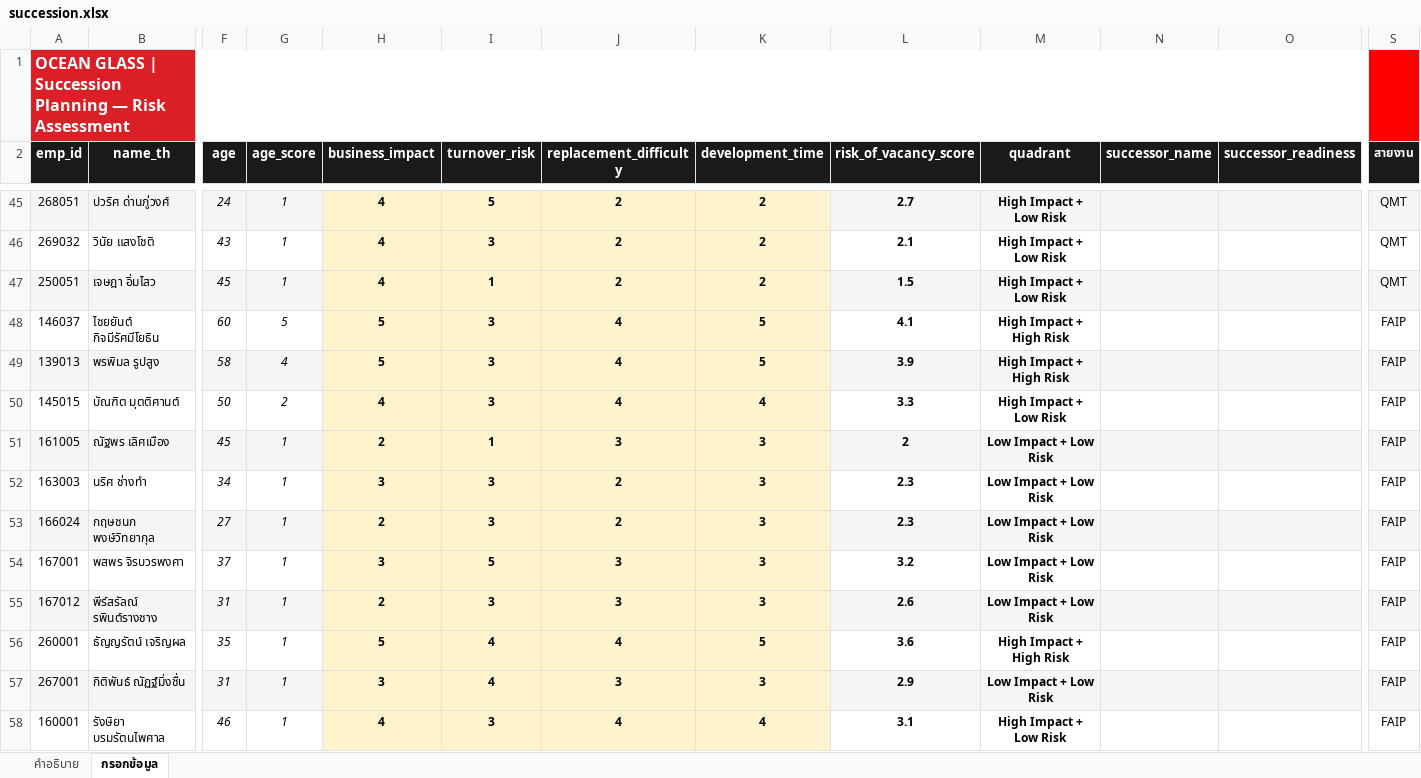
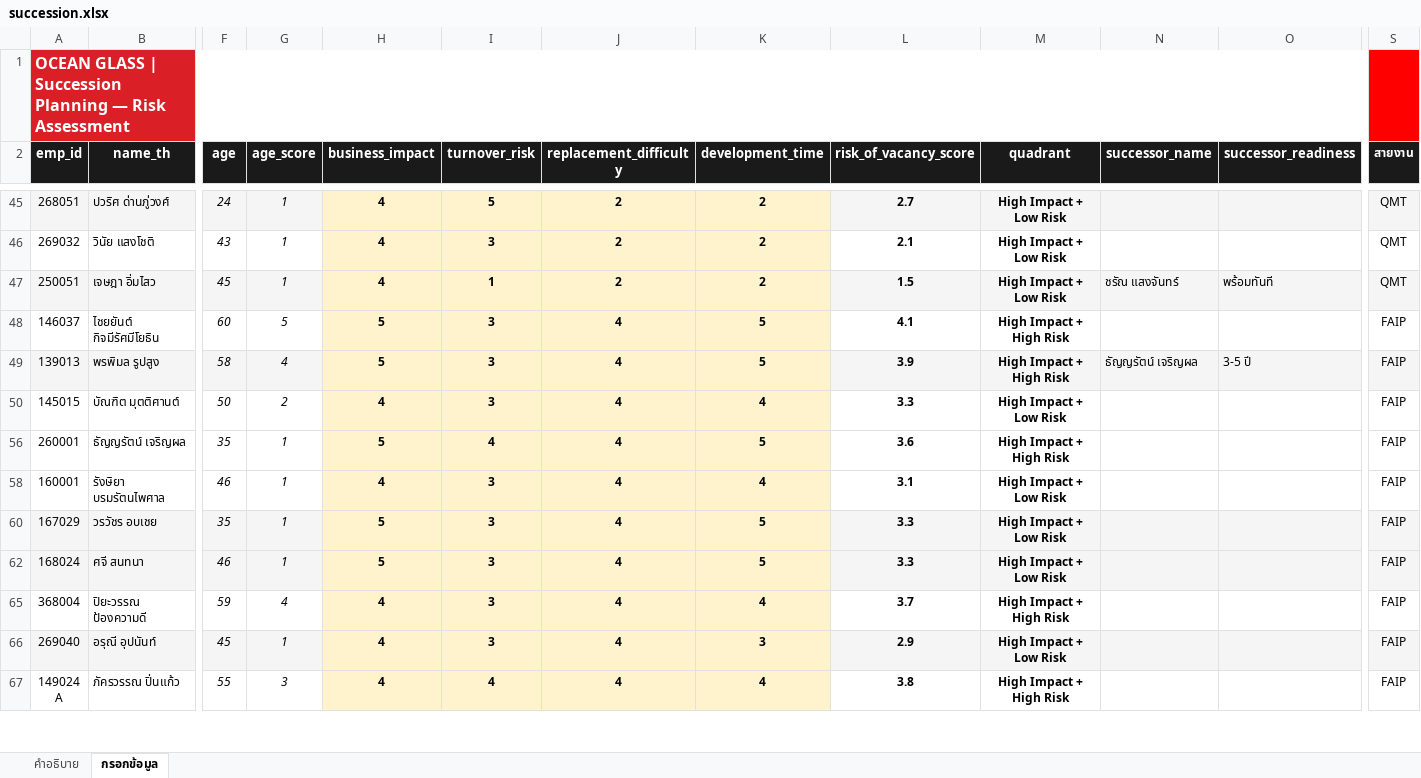
Before and after one commit to pkllimsurat-dotcom/oceanglass-orgchart, an Excel workbook: succession.xlsx, sheet กรอกข้อมูล, drawn as a sheet; only a part is shown, gaps mark what is left out; the shorter side is filled out with more unchanged rows; values as stored, in another font and other column widths than the file's, no borders; rows hold the shown columns only; the diff covers the shown part only; the diff names each change by its address in the sheet, - before the commit and + after, or states it on an @@ line.

```diff
--- a/succession.xlsx (sheet กรอกข้อมูล)
+++ b/succession.xlsx (sheet กรอกข้อมูล)
-N47 (successor_name): (empty)
+N47 (successor_name): ชรัณ แสงจันทร์
-O47 (successor_readiness): (empty)
+O47 (successor_readiness): พร้อมทันที
-N49 (successor_name): (empty)
+N49 (successor_name): ธัญญรัตน์ เจริญผล
-O49 (successor_readiness): (empty)
+O49 (successor_readiness): 3-5 ปี
@@ row 51 hidden: 161005 | ณัฐพร เลิศเมือง | 45 | 1 | 2 | 1 | 3 | 3 | 2 | Low Impact + Low Risk |  |  | FAIP @@
@@ row 52 hidden: 163003 | นริศ ช่างทำ | 34 | 1 | 3 | 3 | 2 | 3 | 2.3 | Low Impact + Low Risk |  |  | FAIP @@
@@ row 53 hidden: 166024 | กฤษชนก พงษ์วิทยากุล | 27 | 1 | 2 | 3 | 2 | 3 | 2.3 | Low Impact + Low Risk |  |  | FAIP @@
@@ row 54 hidden: 167001 | พสพร จิรบวรพงศา | 37 | 1 | 3 | 5 | 3 | 3 | 3.2 | Low Impact + Low Risk |  |  | FAIP @@
@@ row 55 hidden: 167012 | พีร์สรัลณ์ รพินต์รางชาง | 31 | 1 | 2 | 3 | 3 | 3 | 2.6 | Low Impact + Low Risk |  |  | FAIP @@
@@ row 57 hidden: 267001 | กิติพันธ์ ณัฏฐ์มิ่งชื่น | 31 | 1 | 3 | 4 | 3 | 3 | 2.9 | Low Impact + Low Risk |  |  | FAIP @@
```
Also changed, not shown: 23 hidden or unhidden rows and 4 edited cells elsewhere in this sheet.
